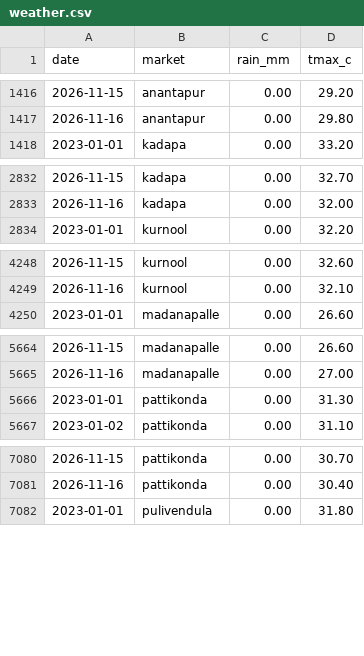
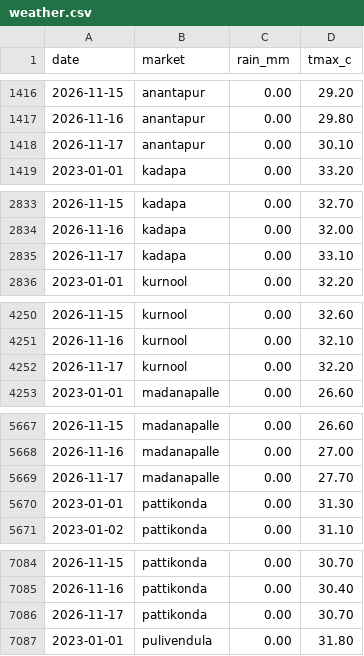
Before and after one commit to DeepakJaggupalli/MandiMitra, a CSV file: data/raw/weather.csv, drawn as a sheet; only a part is shown, gaps mark what is left out; the diff covers the shown part only; the diff names each change by its address in the sheet, - before the commit and + after, or states it on an @@ line.

```diff
--- a/data/raw/weather.csv
+++ b/data/raw/weather.csv
+row 1418: 2026-11-17 | anantapur | 0.00 | 30.10
+row 2835: 2026-11-17 | kadapa | 0.00 | 33.10
+row 4252: 2026-11-17 | kurnool | 0.00 | 32.20
+row 5669: 2026-11-17 | madanapalle | 0.00 | 27.70
+row 7086: 2026-11-17 | pattikonda | 0.00 | 30.70
```
Also changed, not shown: 3 added rows elsewhere in this file, 7 other files.
